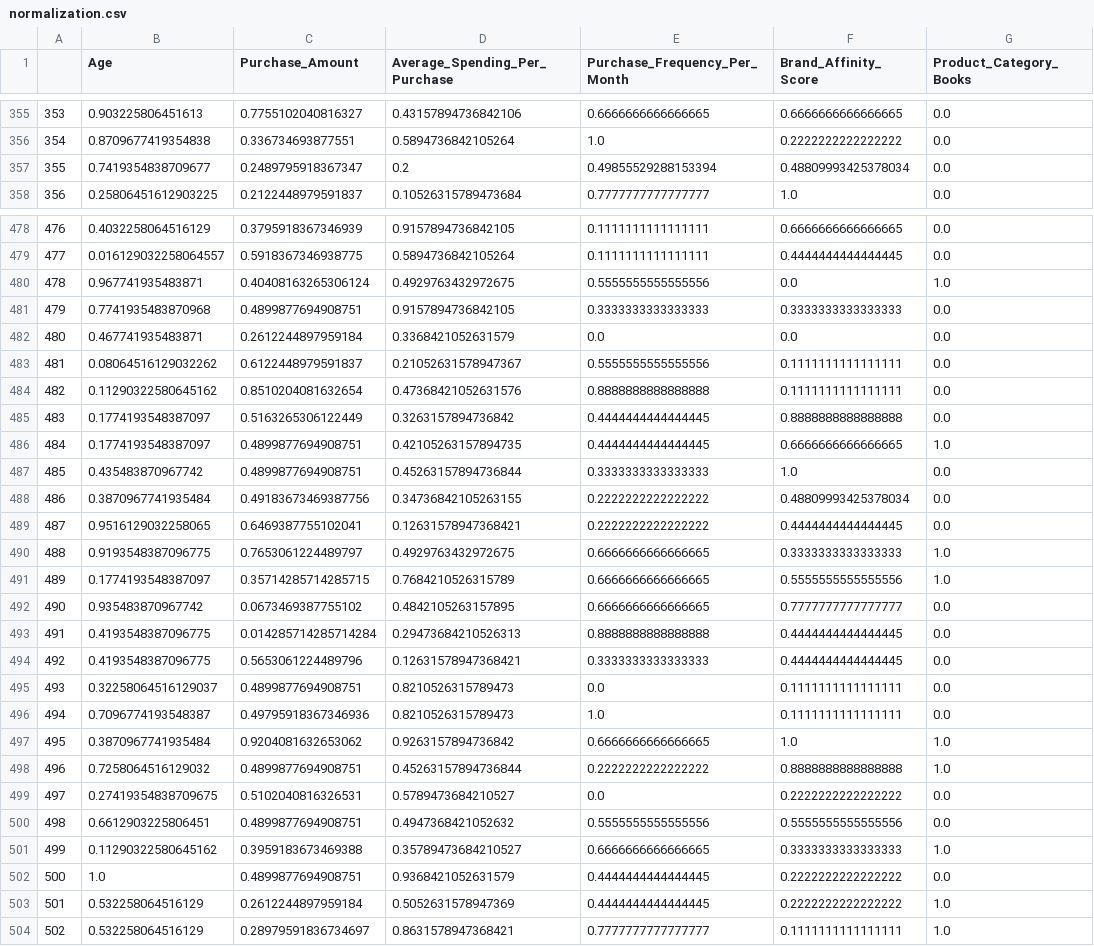
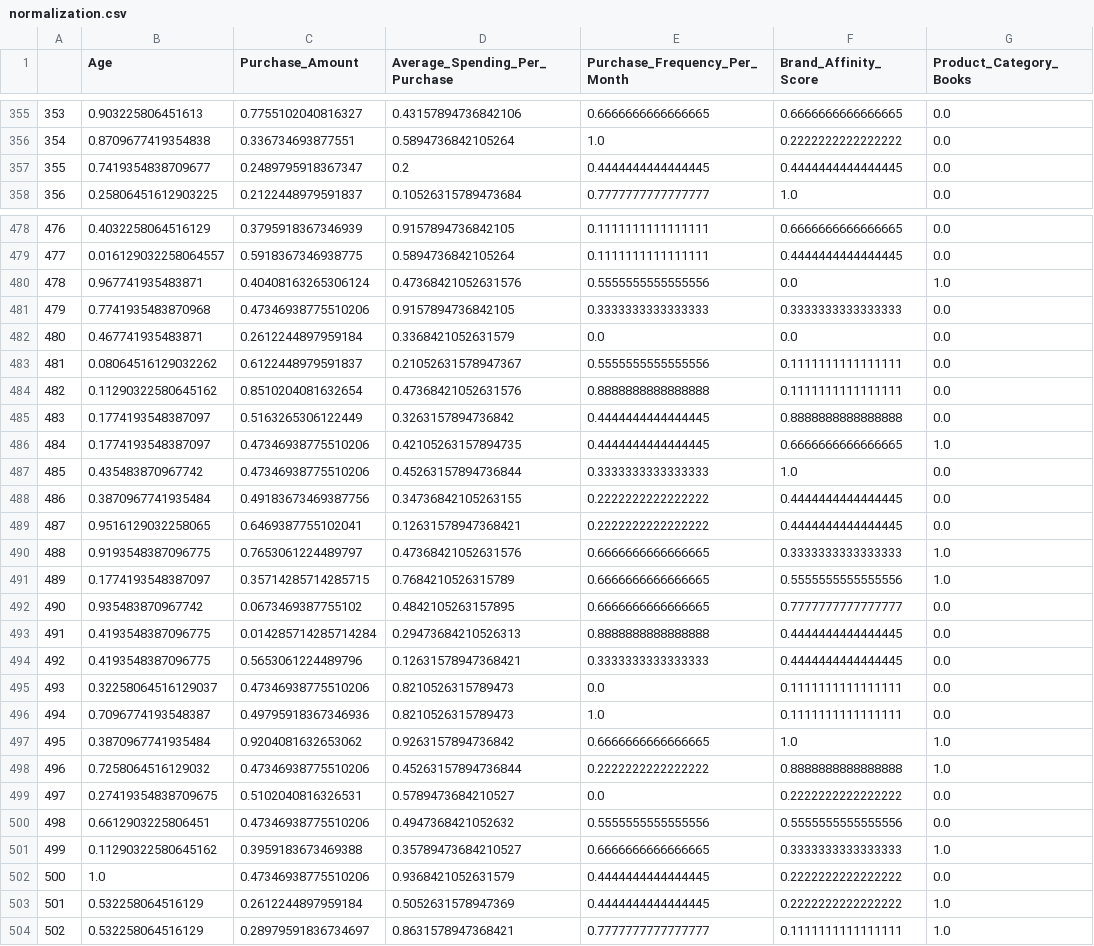
Before and after one commit to minhas309/analysis-of-non-recurring-customers, a CSV file: transformations/normalization.csv, drawn as a sheet; only a part is shown, gaps mark what is left out; the diff covers the shown part only; the diff names each change by its address in the sheet, - before the commit and + after, or states it on an @@ line.

```diff
--- a/transformations/normalization.csv
+++ b/transformations/normalization.csv
-E357 (Purchase_Frequency_Per_Month): 0.49855529288153394
+E357 (Purchase_Frequency_Per_Month): 0.4444444444444445
-F357 (Brand_Affinity_Score): 0.48809993425378034
+F357 (Brand_Affinity_Score): 0.4444444444444445
-D480 (Average_Spending_Per_Purchase): 0.4929763432972675
+D480 (Average_Spending_Per_Purchase): 0.47368421052631576
-C481 (Purchase_Amount): 0.4899877694908751
+C481 (Purchase_Amount): 0.47346938775510206
-C486:C487 (Purchase_Amount): 0.4899877694908751
+C486:C487 (Purchase_Amount): 0.47346938775510206
-F488 (Brand_Affinity_Score): 0.48809993425378034
+F488 (Brand_Affinity_Score): 0.4444444444444445
-D490 (Average_Spending_Per_Purchase): 0.4929763432972675
+D490 (Average_Spending_Per_Purchase): 0.47368421052631576
-C495 (Purchase_Amount): 0.4899877694908751
+C495 (Purchase_Amount): 0.47346938775510206
-C498 (Purchase_Amount): 0.4899877694908751
+C498 (Purchase_Amount): 0.47346938775510206
-C500 (Purchase_Amount): 0.4899877694908751
+C500 (Purchase_Amount): 0.47346938775510206
-C502 (Purchase_Amount): 0.4899877694908751
+C502 (Purchase_Amount): 0.47346938775510206
```
Also changed, not shown: 165 edited cells elsewhere in this file, transformations/standardization.csv, 3 other files.
